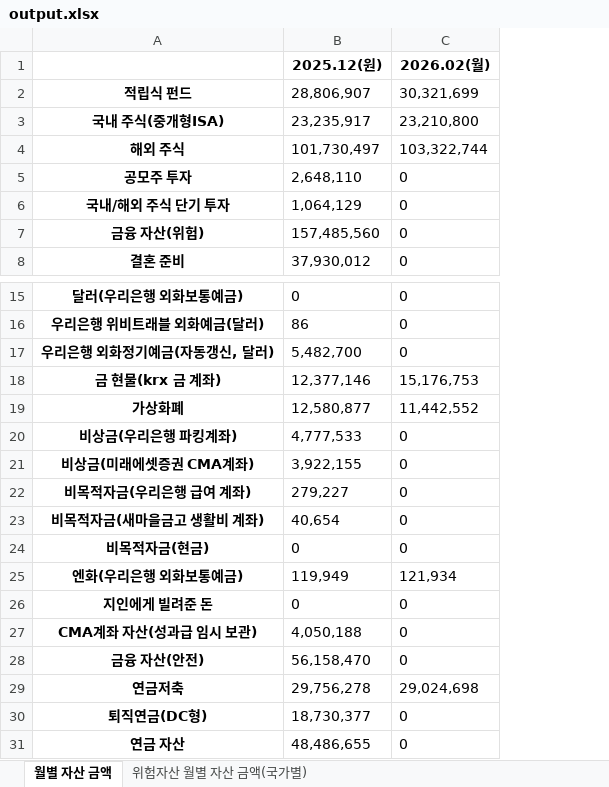
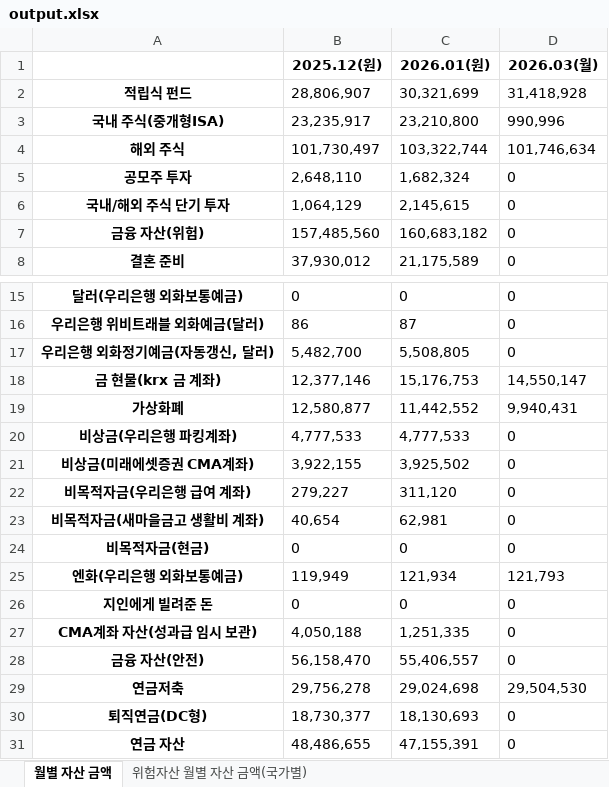
Before and after one commit to xotmd6666/Finance, an Excel workbook: output.xlsx, sheet 월별 자산 금액, drawn as a sheet; only a part is shown, gaps mark what is left out; values as stored, in another font and other column widths than the file's, no borders; addresses are those after the commit; the diff names each change by its address in the sheet, - before the commit and + after, or states it on an @@ line.

```diff
--- a/output.xlsx (sheet 월별 자산 금액)
+++ b/output.xlsx (sheet 월별 자산 금액)
+column C (2026.01(원)), rows 2-8: 30,321,699 | 23,210,800 | 103,322,744 | 1,682,324 | 2,145,615 | 160,683,182 | 21,175,589; rows 15-31: 0 | 87 | 5,508,805 | 15,176,753 | 11,442,552 | 4,777,533 | 3,925,502 | 311,120 | 62,981 | 0 | 121,934 | 0 | 1,251,335 | 55,406,557 | 29,024,698 | 18,130,693 | 47,155,391
-D1: 2026.02(월)
+D1: 2026.03(월)
-D2 (2026.03(월)): 30,321,699
+D2 (2026.03(월)): 31,418,928
-D3 (2026.03(월)): 23,210,800
+D3 (2026.03(월)): 990,996
-D4 (2026.03(월)): 103,322,744
+D4 (2026.03(월)): 101,746,634
-D18 (2026.03(월)): 15,176,753
+D18 (2026.03(월)): 14,550,147
-D19 (2026.03(월)): 11,442,552
+D19 (2026.03(월)): 9,940,431
-D25 (2026.03(월)): 121,934
+D25 (2026.03(월)): 121,793
-D29 (2026.03(월)): 29,024,698
+D29 (2026.03(월)): 29,504,530
```
Also changed, not shown: sheet 위험자산 월별 자산 금액(국가별), 1 other file.
